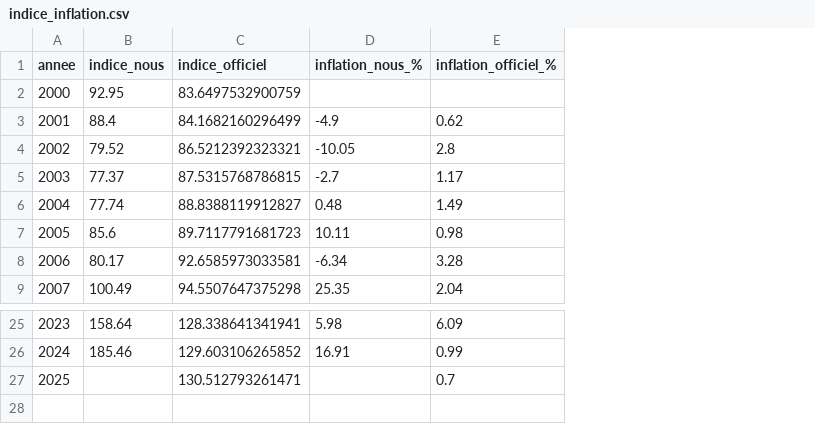
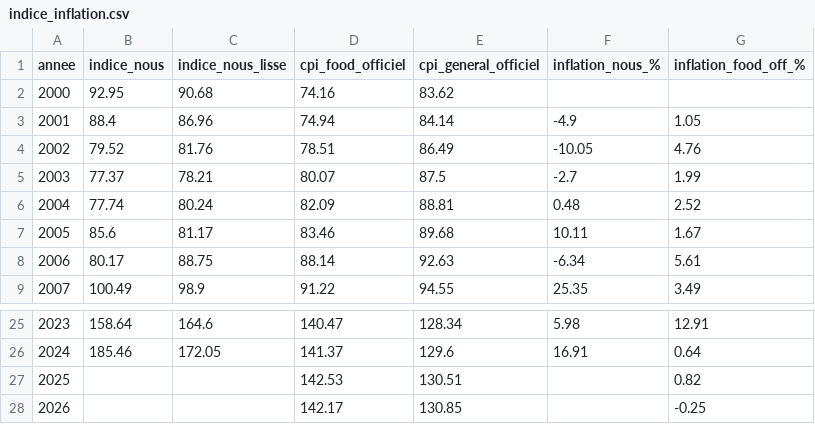
Before and after one commit to yahyaaboufouzia/inflation-project, a CSV file: data/indice_inflation.csv, drawn as a sheet; only a part is shown, gaps mark what is left out; removed rows and columns are numbered as before the commit, all else as after; the diff names each change by its address in the sheet, - before the commit and + after, or states it on an @@ line.

Commit message:
3 corrections pour une comparaison juste (alimentaire vs alimentaire)
1. Couverture : comparaison à l'inflation ALIMENTAIRE officielle (FAOSTAT CP
   Food Indices), pas à l'indice tous produits
2. Producteur -> détail : ajout d'un indice LISSÉ (moyenne mobile 3 ans) qui
   approche la viscosité des prix de détail
3. Pondération : poids de consommation alimentaire

- build_inflation_index.py : indice + lissé, télécharge FAOSTAT CP (food+general)
- data/official/cpi_maroc_faostat.csv : CPI alimentaire + général officiels
- dashboard : 4 courbes (brut, lissé, alimentaire off., général off.) + explication
- résultat : les pics 2022-2023 coïncident ; écart résiduel = prix producteurs

```diff
--- a/data/indice_inflation.csv
+++ b/data/indice_inflation.csv
-column C (indice_officiel), rows 2-9: 83.6497532900759 | 84.1682160296499 | 86.5212392323321 | 87.5315768786815 | 88.8388119912827 | 89.7117791681723 | 92.6585973033581 | 94.5507647375298; rows 25-27: 128.338641341941 | 129.603106265852 | 130.512793261471
+column C (indice_nous_lisse), rows 2-9: 90.68 | 86.96 | 81.76 | 78.21 | 80.24 | 81.17 | 88.75 | 98.9; rows 25-26: 164.6 | 172.05
+column D (cpi_food_officiel), rows 2-9: 74.16 | 74.94 | 78.51 | 80.07 | 82.09 | 83.46 | 88.14 | 91.22; rows 25-27: 140.47 | 141.37 | 142.53
+column E (cpi_general_officiel), rows 2-9: 83.62 | 84.14 | 86.49 | 87.5 | 88.81 | 89.68 | 92.63 | 94.55; rows 25-27: 128.34 | 129.6 | 130.51
-column E (inflation_officiel_%), rows 3-9: 0.62 | 2.8 | 1.17 | 1.49 | 0.98 | 3.28 | 2.04; rows 25-27: 6.09 | 0.99 | 0.7
+column G (inflation_food_off_%), rows 3-9: 1.05 | 4.76 | 1.99 | 2.52 | 1.67 | 5.61 | 3.49; rows 25-27: 12.91 | 0.64 | 0.82
+row 28: 2026 |  |  | 142.17 | 130.85 |  | -0.25
```
Also changed, not shown: 6 other files.
